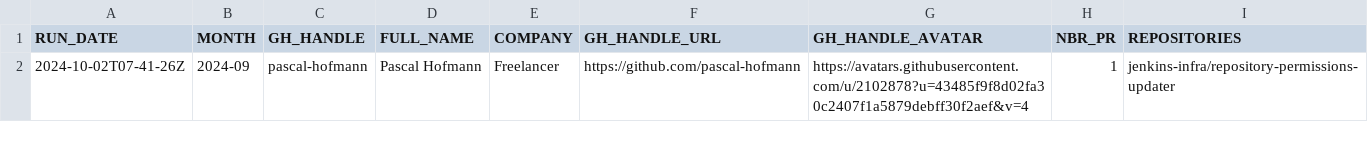
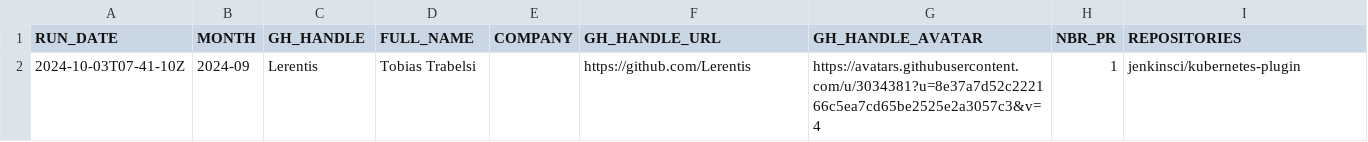
Before and after one commit to jmMeessen/jenkins-contribution-stats, a CSV file: data/honored_contributor.csv, drawn as a sheet; removed rows and columns are numbered as before the commit, all else as after; the diff names each change by its address in the sheet, - before the commit and + after, or states it on an @@ line.

```diff
--- a/data/honored_contributor.csv
+++ b/data/honored_contributor.csv
-row 2: 2024-10-02T07-41-26Z | 2024-09 | pascal-hofmann | Pascal Hofmann | Freelancer | https://github.com/pascal-hofmann | https://avatars.githubusercontent.com/u/2102878?u=43485f9f8d02fa30c2407f1a5879debff30f2aef&v=4 | 1 | jenkins-infra/repository-permissions-updater
+row 2: 2024-10-03T07-41-10Z | 2024-09 | Lerentis | Tobias Trabelsi |  | https://github.com/Lerentis | https://avatars.githubusercontent.com/u/3034381?u=8e37a7d52c222166c5ea7cd65be2525e2a3057c3&v=4 | 1 | jenkinsci/kubernetes-plugin
```
